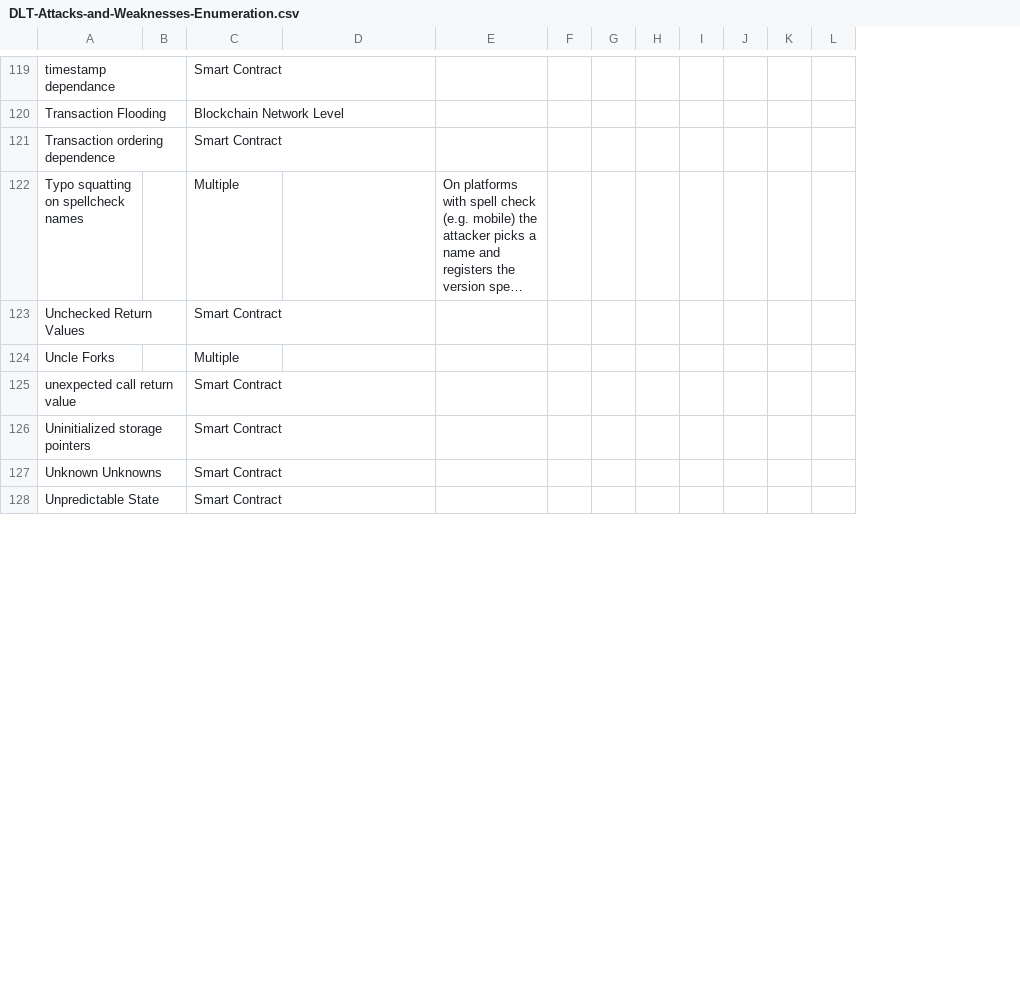
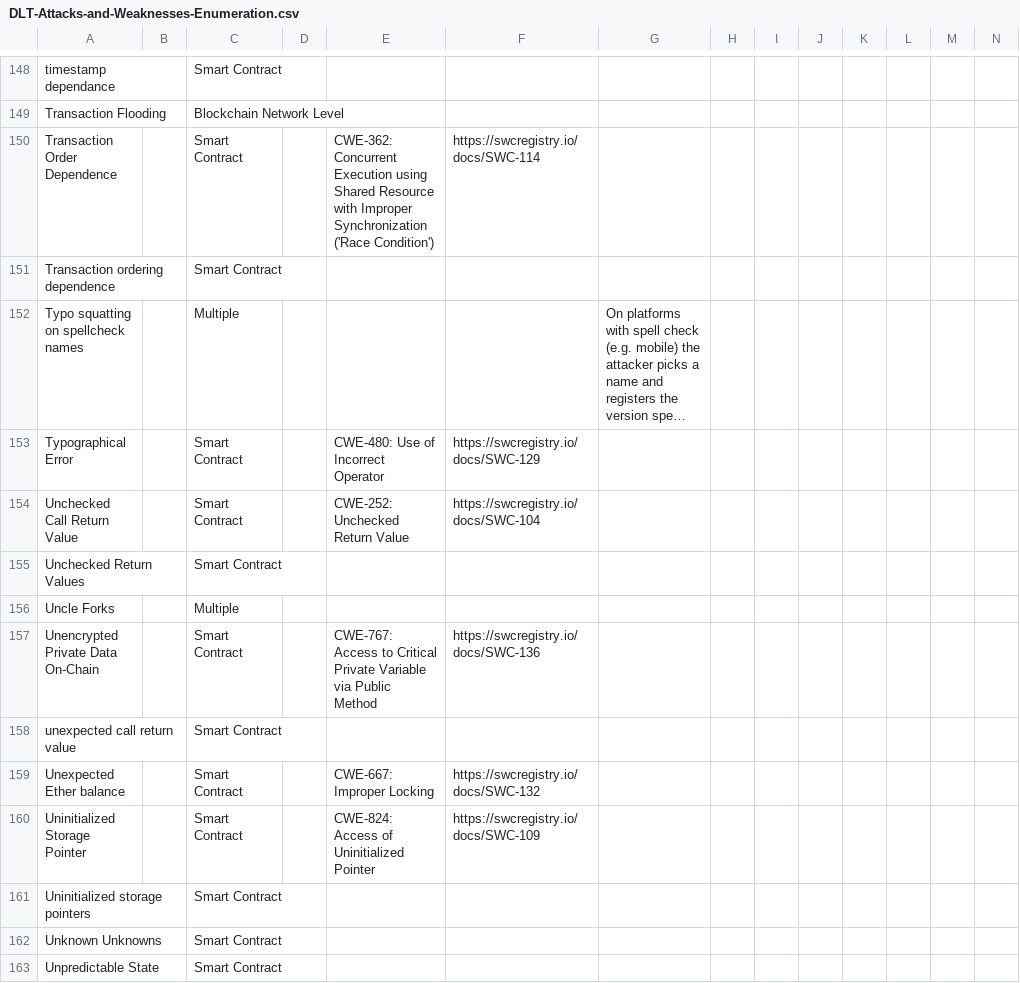
Before and after one commit to CloudSecurityAlliance/DLT-Security-Framework, a CSV file: DLT-Attacks-and-Weaknesses-Enumeration.csv, drawn as a sheet; only a part is shown, gaps mark what is left out; long unchanged cells end in …; rows hold the shown columns only; the diff covers the shown part only; the diff names each change by its address in the sheet, - before the commit and + after, or states it on an @@ line.

Commit message:
Update DLT-Attacks-and-Weaknesses-Enumeration.csv
Added entries from https://swcregistry.io/

```diff
--- a/DLT-Attacks-and-Weaknesses-Enumeration.csv
+++ b/DLT-Attacks-and-Weaknesses-Enumeration.csv
+column D, empty
+column E, empty
+row 150: Transaction Order Dependence |  | Smart Contract |  | CWE-362: Concurrent Execution using Shared Resource with Improper Synchronization ('Race Condition') | https://swcregistry.io/docs/SWC-114
+row 153: Typographical Error |  | Smart Contract |  | CWE-480: Use of Incorrect Operator | https://swcregistry.io/docs/SWC-129
+row 154: Unchecked Call Return Value |  | Smart Contract |  | CWE-252: Unchecked Return Value | https://swcregistry.io/docs/SWC-104
+row 157: Unencrypted Private Data On-Chain |  | Smart Contract |  | CWE-767: Access to Critical Private Variable via Public Method | https://swcregistry.io/docs/SWC-136
+row 159: Unexpected Ether balance |  | Smart Contract |  | CWE-667: Improper Locking | https://swcregistry.io/docs/SWC-132
+row 160: Uninitialized Storage Pointer |  | Smart Contract |  | CWE-824: Access of Uninitialized Pointer | https://swcregistry.io/docs/SWC-109
```
Also changed, not shown: 31 added rows and 7 moved rows elsewhere in this file.
